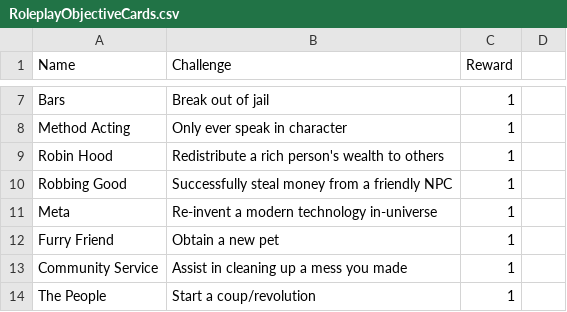
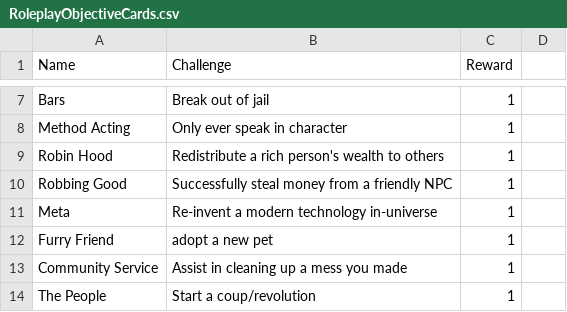
Before and after one commit to isabella232/TableTopRolePlaying_Squib, a CSV file: tactile_tabletop/Objective Cards/RoleplayObjectiveCards.csv, drawn as a sheet; only a part is shown, gaps mark what is left out; the diff covers the shown part only.

```diff
--- a/tactile_tabletop/Objective Cards/RoleplayObjectiveCards.csv
+++ b/tactile_tabletop/Objective Cards/RoleplayObjectiveCards.csv
@@ -11,3 +11,3 @@ Robbing Good,Successfully steal money from a friendly NPC,1,
 Meta,Re-invent a modern technology in-universe,1,
-Furry Friend,Obtain a new pet,1,
+Furry Friend,adopt a new pet,1,
 Community Service,Assist in cleaning up a mess you made,1,
```
Also changed, not shown: 35 added rows, 10 removed rows and 1 edited cell elsewhere in this file.
